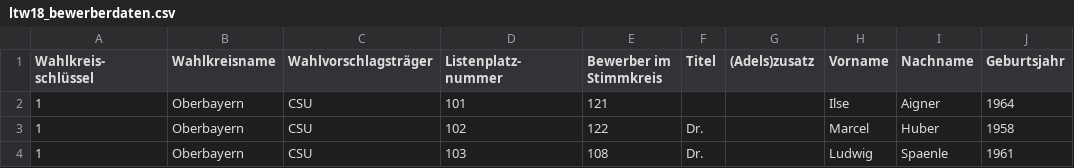
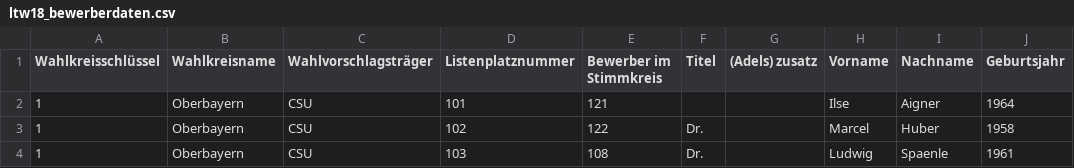
Before and after one commit to Dumbaz/Bayernwahl, a CSV file: ltw18_bewerberdaten.csv, drawn as a sheet; only a part is shown.

Commit message:
clean table header

```diff
--- a/ltw18_bewerberdaten.csv
+++ b/ltw18_bewerberdaten.csv
@@ -1,5 +1,2 @@
-"Wahlkreis-
-schlüssel",Wahlkreisname,Wahlvorschlagsträger,"Listenplatz-
-nummer","Bewerber im
-Stimmkreis",Titel,(Adels)zusatz,Vorname,Nachname,Geburtsjahr
+Wahlkreisschlüssel,Wahlkreisname,Wahlvorschlagsträger,Listenplatznummer,Bewerber im Stimmkreis,Titel,(Adels) zusatz,Vorname,Nachname,Geburtsjahr
 1,Oberbayern,CSU,101,121,,,Ilse,Aigner,1964
```
